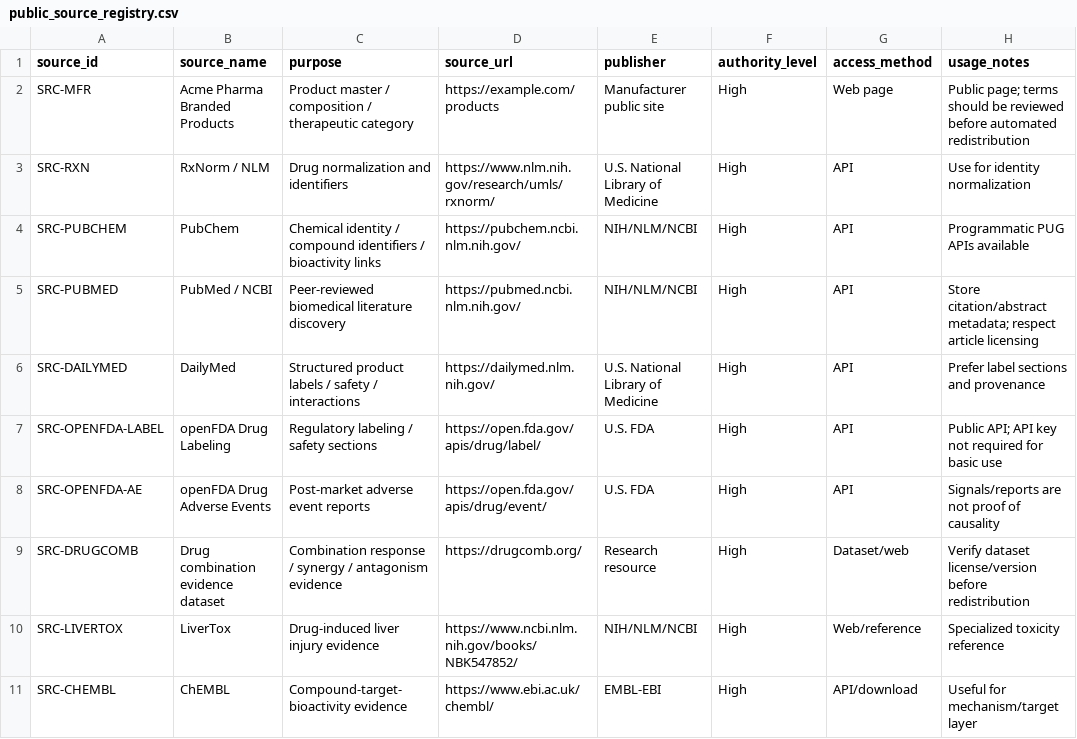
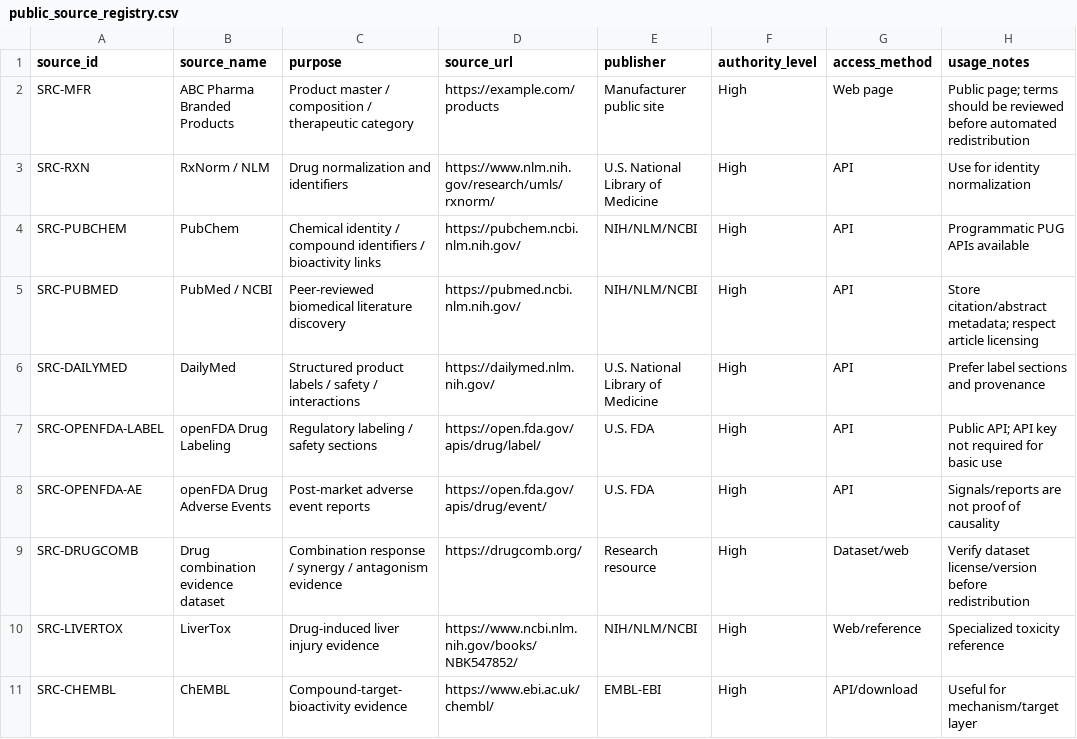
Before and after one commit to Nitin-Asthana/drug-combination-intelligence, a CSV file: drug_combination_intelligence_data/drug_combination_intelligence_data/public/public_source_registry.csv, drawn as a sheet.

```diff
--- a/drug_combination_intelligence_data/drug_combination_intelligence_data/public/public_source_registry.csv
+++ b/drug_combination_intelligence_data/drug_combination_intelligence_data/public/public_source_registry.csv
@@ -1,3 +1,3 @@
 source_id,source_name,purpose,source_url,publisher,authority_level,access_method,usage_notes
-SRC-MFR,Acme Pharma Branded Products,Product master / composition / therapeutic category,https://example.com/products,Manufacturer public site,High,Web page,Public page; terms should be reviewed before automated redistribution
+SRC-MFR,ABC Pharma Branded Products,Product master / composition / therapeutic category,https://example.com/products,Manufacturer public site,High,Web page,Public page; terms should be reviewed before automated redistribution
 SRC-RXN,RxNorm / NLM,Drug normalization and identifiers,https://www.nlm.nih.gov/research/umls/rxnorm/,U.S. National Library of Medicine,High,API,Use for identity normalization
```
Also changed, not shown: drug_combination_intelligence_data/drug_combination_intelligence_data/metadata/source_manifest.csv, 5 other files.
